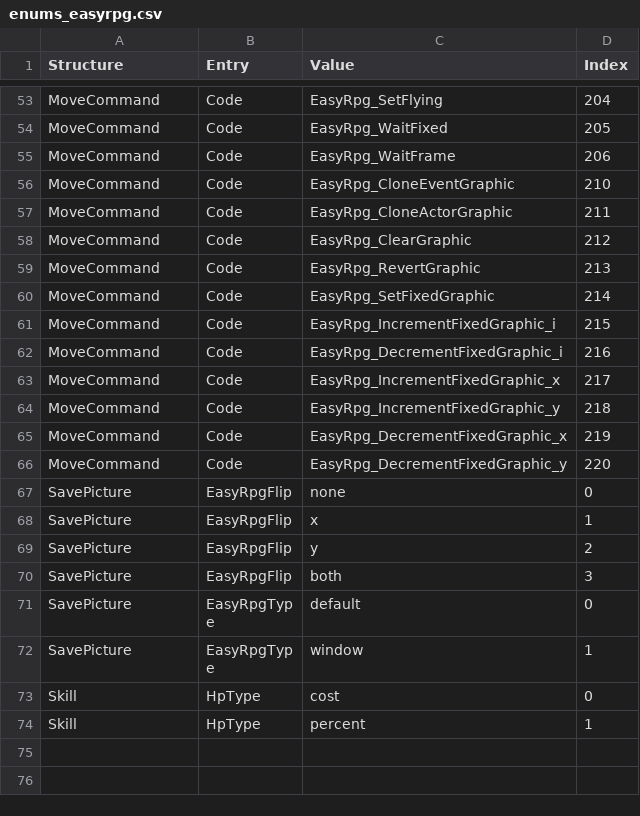
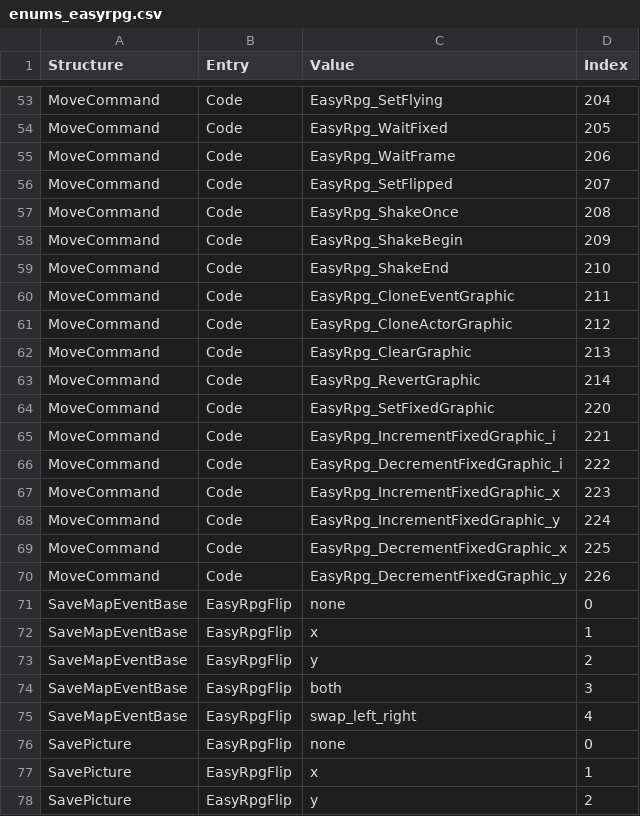
Before and after one commit to florianessl/liblcf, a CSV file: generator/csv/enums_easyrpg.csv, drawn as a sheet; only a part is shown, gaps mark what is left out; the shorter side is filled out with more unchanged rows.

Commit message:
Defined new move commands for sprite flipping/ShakeEvent

```diff
--- a/generator/csv/enums_easyrpg.csv
+++ b/generator/csv/enums_easyrpg.csv
@@ -55,13 +55,22 @@ MoveCommand,Code,EasyRpg_WaitFixed,205
 MoveCommand,Code,EasyRpg_WaitFrame,206
-MoveCommand,Code,EasyRpg_CloneEventGraphic,210
-MoveCommand,Code,EasyRpg_CloneActorGraphic,211
-MoveCommand,Code,EasyRpg_ClearGraphic,212
-MoveCommand,Code,EasyRpg_RevertGraphic,213
-MoveCommand,Code,EasyRpg_SetFixedGraphic,214
-MoveCommand,Code,EasyRpg_IncrementFixedGraphic_i,215
-MoveCommand,Code,EasyRpg_DecrementFixedGraphic_i,216
-MoveCommand,Code,EasyRpg_IncrementFixedGraphic_x,217
-MoveCommand,Code,EasyRpg_IncrementFixedGraphic_y,218
-MoveCommand,Code,EasyRpg_DecrementFixedGraphic_x,219
-MoveCommand,Code,EasyRpg_DecrementFixedGraphic_y,220
+MoveCommand,Code,EasyRpg_SetFlipped,207
+MoveCommand,Code,EasyRpg_ShakeOnce,208
+MoveCommand,Code,EasyRpg_ShakeBegin,209
+MoveCommand,Code,EasyRpg_ShakeEnd,210
+MoveCommand,Code,EasyRpg_CloneEventGraphic,211
+MoveCommand,Code,EasyRpg_CloneActorGraphic,212
+MoveCommand,Code,EasyRpg_ClearGraphic,213
+MoveCommand,Code,EasyRpg_RevertGraphic,214
+MoveCommand,Code,EasyRpg_SetFixedGraphic,220
+MoveCommand,Code,EasyRpg_IncrementFixedGraphic_i,221
+MoveCommand,Code,EasyRpg_DecrementFixedGraphic_i,222
+MoveCommand,Code,EasyRpg_IncrementFixedGraphic_x,223
+MoveCommand,Code,EasyRpg_IncrementFixedGraphic_y,224
+MoveCommand,Code,EasyRpg_DecrementFixedGraphic_x,225
+MoveCommand,Code,EasyRpg_DecrementFixedGraphic_y,226
+SaveMapEventBase,EasyRpgFlip,none,0
+SaveMapEventBase,EasyRpgFlip,x,1
+SaveMapEventBase,EasyRpgFlip,y,2
+SaveMapEventBase,EasyRpgFlip,both,3
+SaveMapEventBase,EasyRpgFlip,swap_left_right,4
 SavePicture,EasyRpgFlip,none,0
```
Also changed, not shown: generator/csv/fields_easyrpg.csv.
